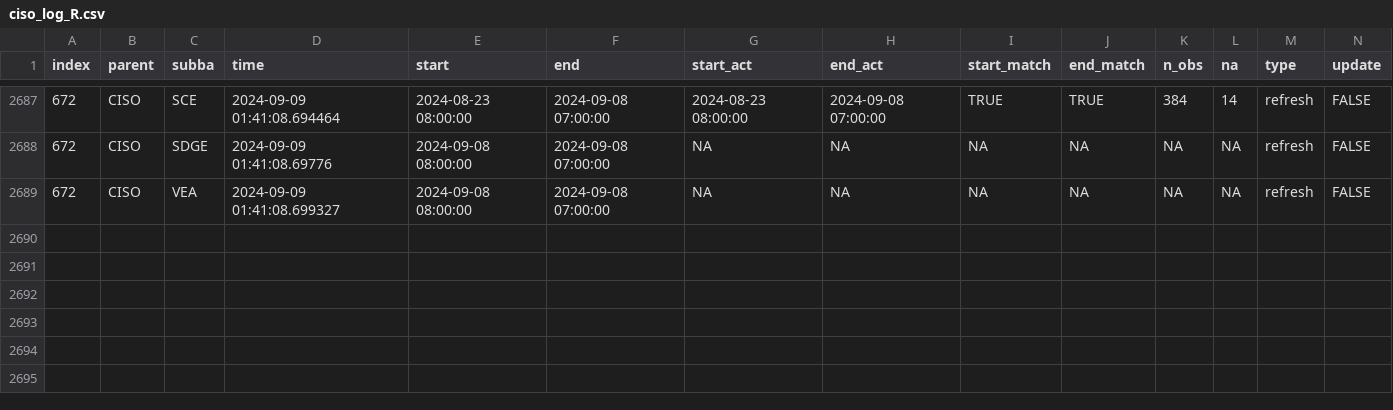
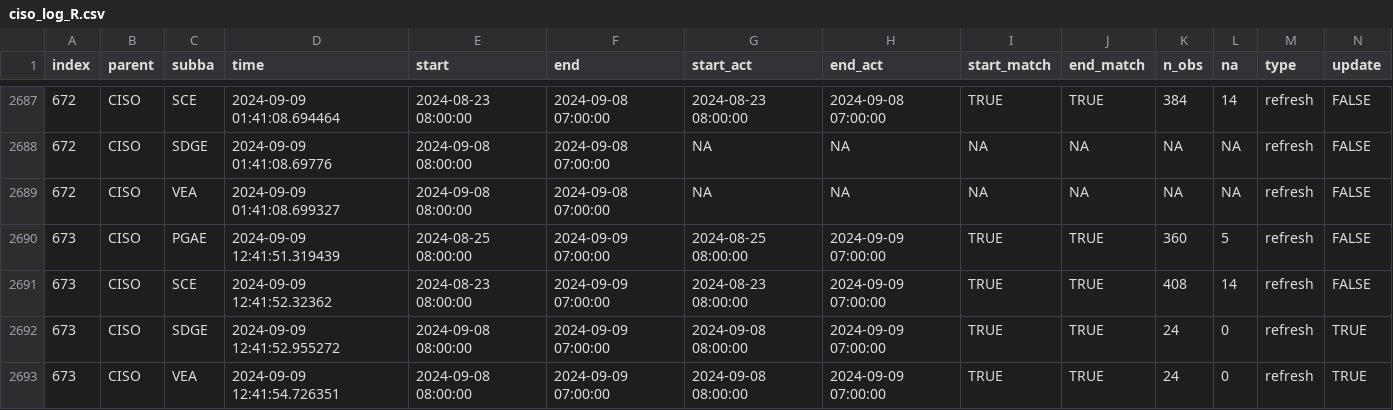
Before and after one commit to laughing-train/literate-train, a CSV file: metadata/ciso_log_R.csv, drawn as a sheet; only a part is shown, gaps mark what is left out; rows hold the shown columns only; the diff names each change by its address in the sheet, - before the commit and + after, or states it on an @@ line.

Commit message:
Auto update of the data

```diff
--- a/metadata/ciso_log_R.csv
+++ b/metadata/ciso_log_R.csv
+row 2690: 673 | CISO | PGAE | 2024-09-09 12:41:51.319439 | 2024-08-25 08:00:00 | 2024-09-09 07:00:00 | 2024-08-25 08:00:00 | 2024-09-09 07:00:00 | TRUE | TRUE | 360 | 5 | refresh | FALSE
+row 2691: 673 | CISO | SCE | 2024-09-09 12:41:52.32362 | 2024-08-23 08:00:00 | 2024-09-09 07:00:00 | 2024-08-23 08:00:00 | 2024-09-09 07:00:00 | TRUE | TRUE | 408 | 14 | refresh | FALSE
+row 2692: 673 | CISO | SDGE | 2024-09-09 12:41:52.955272 | 2024-09-08 08:00:00 | 2024-09-09 07:00:00 | 2024-09-08 08:00:00 | 2024-09-09 07:00:00 | TRUE | TRUE | 24 | 0 | refresh | TRUE
+row 2693: 673 | CISO | VEA | 2024-09-09 12:41:54.726351 | 2024-09-08 08:00:00 | 2024-09-09 07:00:00 | 2024-09-08 08:00:00 | 2024-09-09 07:00:00 | TRUE | TRUE | 24 | 0 | refresh | TRUE
```
Also changed, not shown: 1 other file.
